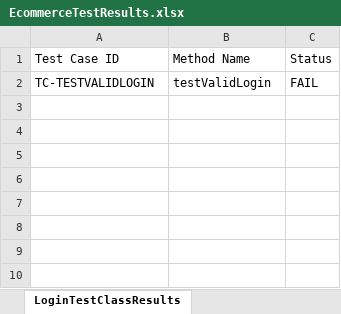
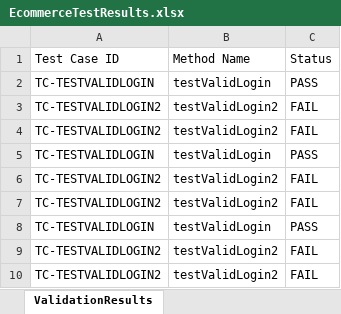
Before and after one commit to Sugeethprivate/A-EcommercePlaywright, an Excel workbook: ExcelReports/EcommerceTestResults.xlsx, sheet ValidationResults, drawn as a sheet; values as stored, in another font and other column widths than the file's, no borders; the diff names each change by its address in the sheet, - before the commit and + after, or states it on an @@ line.

Commit message:
Fixed Excel Reporter for Parallel execution

```diff
--- a/ExcelReports/EcommerceTestResults.xlsx (sheet ValidationResults)
+++ b/ExcelReports/EcommerceTestResults.xlsx (sheet ValidationResults)
-sheet tab: LoginTestClassResults
+sheet tab: ValidationResults
-C2: FAIL
+C2: PASS
+row 3: TC-TESTVALIDLOGIN2 | testValidLogin2 | FAIL
+row 4: TC-TESTVALIDLOGIN2 | testValidLogin2 | FAIL
+row 5: TC-TESTVALIDLOGIN | testValidLogin | PASS
+row 6: TC-TESTVALIDLOGIN2 | testValidLogin2 | FAIL
+row 7: TC-TESTVALIDLOGIN2 | testValidLogin2 | FAIL
+row 8: TC-TESTVALIDLOGIN | testValidLogin | PASS
+row 9: TC-TESTVALIDLOGIN2 | testValidLogin2 | FAIL
+row 10: TC-TESTVALIDLOGIN2 | testValidLogin2 | FAIL
```
Also changed, not shown: 9 other files.
